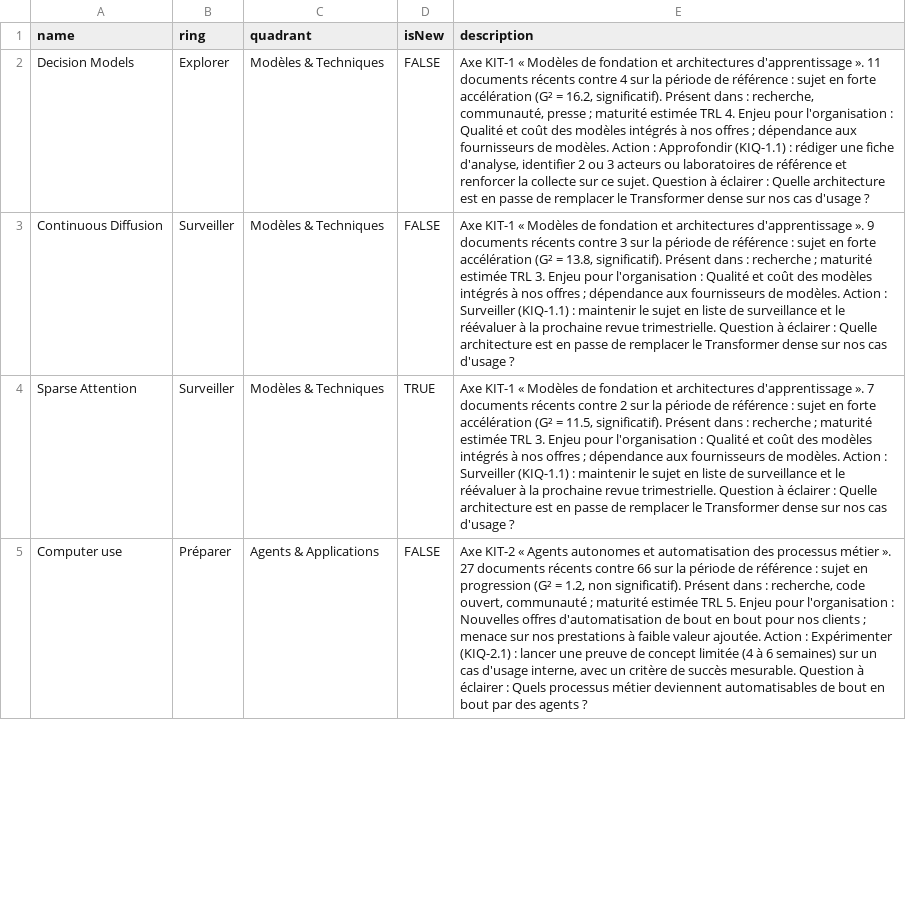
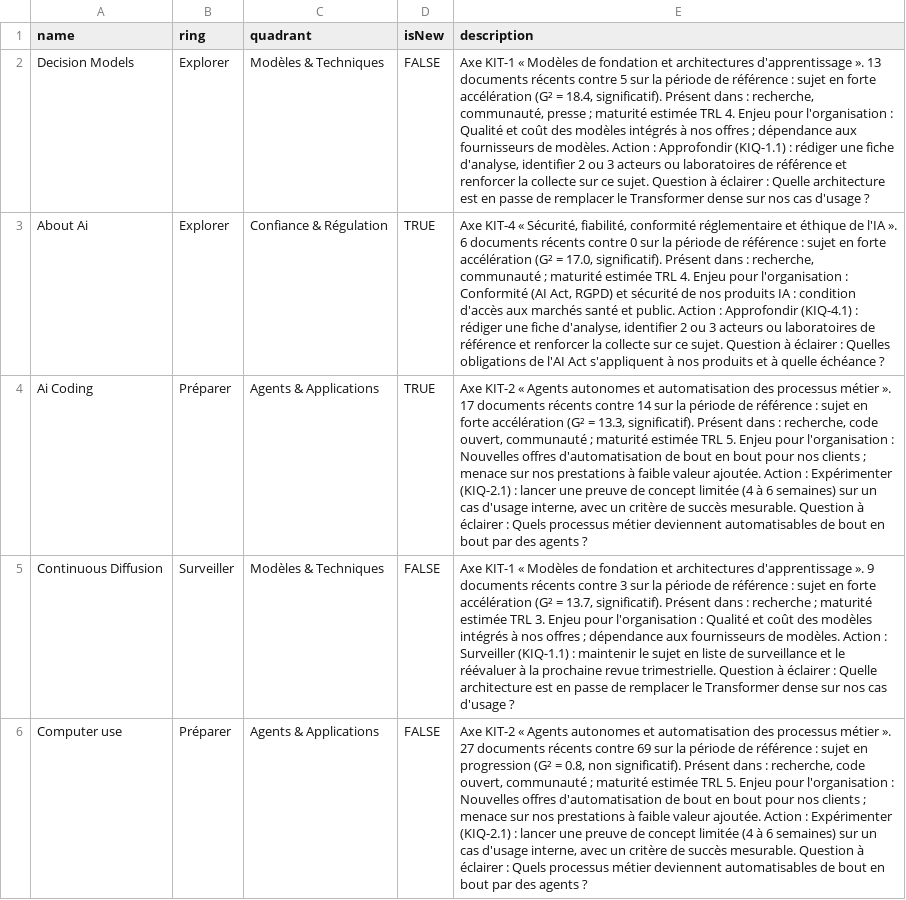
Before and after one commit to nderhore/radar-veille-ia, a CSV file: output/radar-byor.csv, drawn as a sheet; only a part is shown; removed rows and columns are numbered as before the commit, all else as after; the diff covers the shown part only; the diff names each change by its address in the sheet, - before the commit and + after, or states it on an @@ line.

```diff
--- a/output/radar-byor.csv
+++ b/output/radar-byor.csv
-E2 (description): …d'apprentissage ». 11 documents récents contre 4 sur la période de référence : sujet en forte accélération (G² = 16.2, significatif). Présent…
+E2 (description): …d'apprentissage ». 13 documents récents contre 5 sur la période de référence : sujet en forte accélération (G² = 18.4, significatif). Présent…
+row 3: About Ai | Explorer | Confiance & Régulation | TRUE | Axe KIT-4 « Sécurité, fiabilité, conformité réglementaire et éthique de l'IA ». 6 documents récents contre 0 sur la période de référence : sujet en forte accélération (G² = 17.0, significatif). Présent dans : recherche, communauté ; maturité estimée TRL 4. Enjeu pour l'organisation : Conformité (AI Act, RGPD) et sécurité de nos produits IA : condition d'accès aux marchés santé et public. Action : Approfondir (KIQ-4.1) : rédiger une fiche d'analyse, identifier 2 ou 3 acteurs ou laboratoires de référence et renforcer la collecte sur ce sujet. Question à éclairer : Quelles obligations de l'AI Act s'appliquent à nos produits et à quelle échéance ?
+row 4: Ai Coding | Préparer | Agents & Applications | TRUE | Axe KIT-2 « Agents autonomes et automatisation des processus métier ». 17 documents récents contre 14 sur la période de référence : sujet en forte accélération (G² = 13.3, significatif). Présent dans : recherche, code ouvert, communauté ; maturité estimée TRL 5. Enjeu pour l'organisation : Nouvelles offres d'automatisation de bout en bout pour nos clients ; menace sur nos prestations à faible valeur ajoutée. Action : Expérimenter (KIQ-2.1) : lancer une preuve de concept limitée (4 à 6 semaines) sur un cas d'usage interne, avec un critère de succès mesurable. Question à éclairer : Quels processus métier deviennent automatisables de bout en bout par des agents ?
-E5 (description): …(G² = 13.8, significatif). Présent…
+E5 (description): …(G² = 13.7, significatif). Présent…
-row 4: Sparse Attention | Surveiller | Modèles & Techniques | TRUE | Axe KIT-1 « Modèles de fondation et architectures d'apprentissage ». 7 documents récents contre 2 sur la période de référence : sujet en forte accélération (G² = 11.5, significatif). Présent dans : recherche ; maturité estimée TRL 3. Enjeu pour l'organisation : Qualité et coût des modèles intégrés à nos offres ; dépendance aux fournisseurs de modèles. Action : Surveiller (KIQ-1.1) : maintenir le sujet en liste de surveillance et le réévaluer à la prochaine revue trimestrielle. Question à éclairer : Quelle architecture est en passe de remplacer le Transformer dense sur nos cas d'usage ?
-E6 (description): …récents contre 66 sur la période de référence : sujet en progression (G² = 1.2, non significatif).…
+E6 (description): …récents contre 69 sur la période de référence : sujet en progression (G² = 0.8, non significatif).…
```
Also changed, not shown: 4 added rows, 5 removed rows and 6 edited cells elsewhere in this file, 6 other files.
